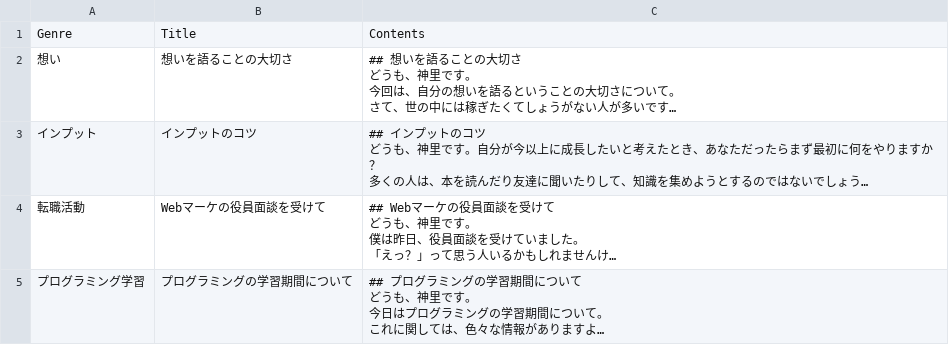
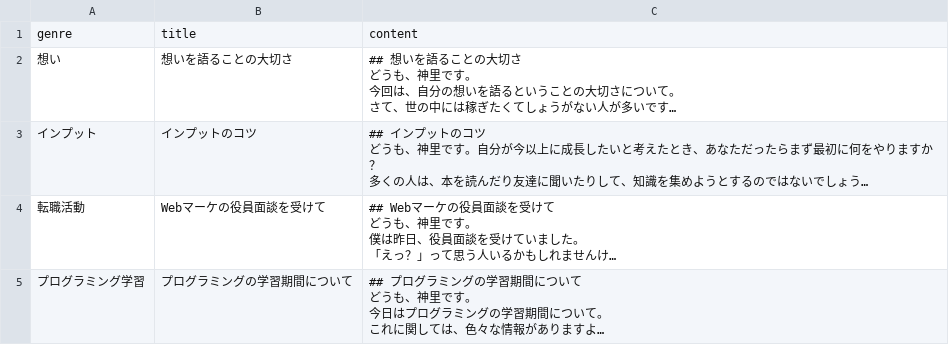
Before and after one commit to yanbaru-expert/gyakuten_clone_group16, a CSV file: db/csv_data/line_data.csv, drawn as a sheet; long unchanged cells end in …; removed rows and columns are numbered as before the commit, all else as after; the diff names each change by its address in the sheet, - before the commit and + after, or states it on an @@ line.

```diff
--- a/db/csv_data/line_data.csv
+++ b/db/csv_data/line_data.csv
-row 1: Genre | Title | Contents
+row 1: genre | title | content
```
Also changed, not shown: 1 other file.
